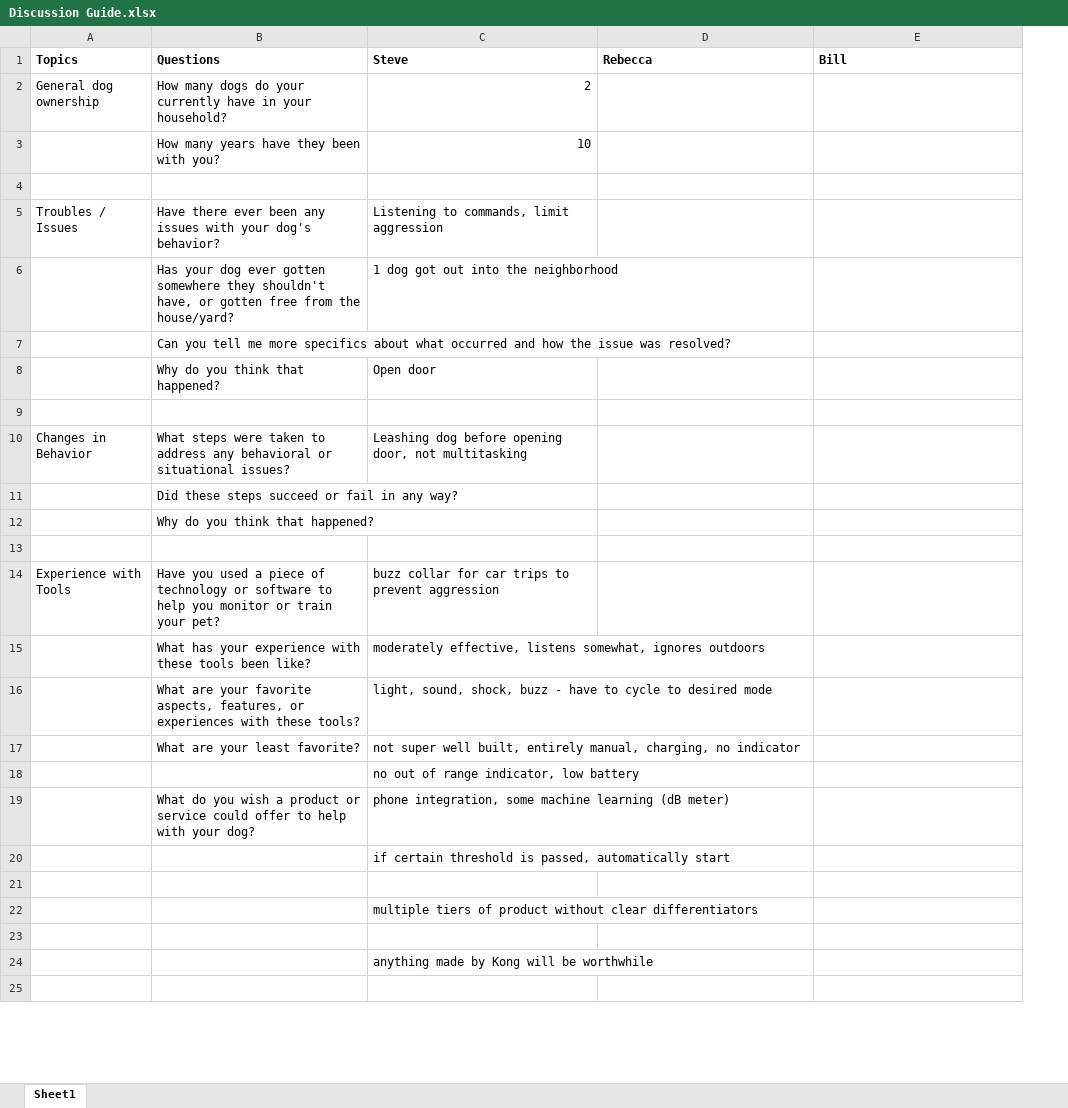
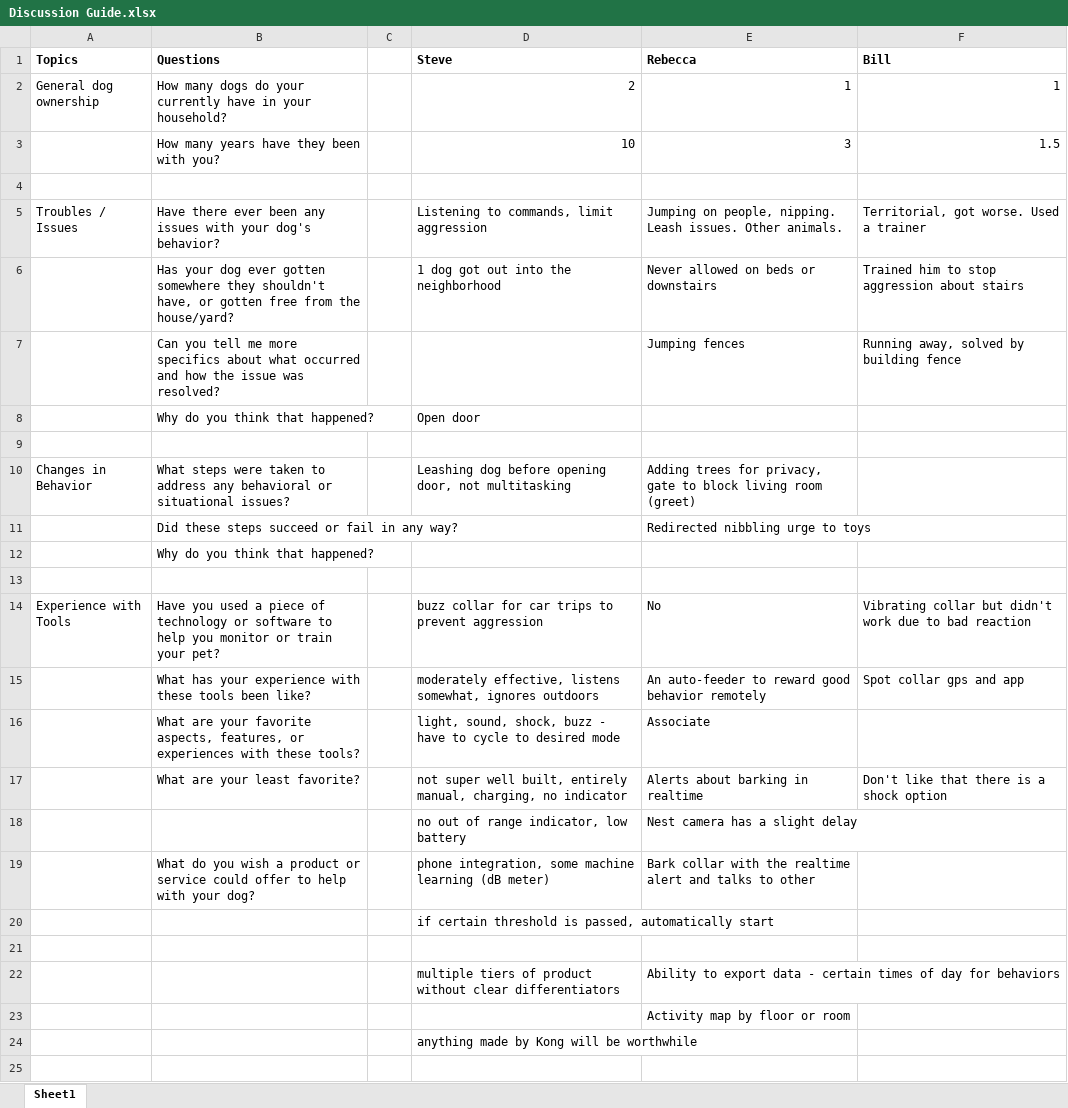
Before and after one commit to jpool-cf/ga-ux_design_circuit, an Excel workbook: unit_1/Discussion Guide.xlsx, sheet Sheet1, drawn as a sheet; only a part is shown; values as stored, in another font and other column widths than the file's, no borders; removed rows and columns are numbered as before the commit, all else as after; the diff names each change by its address in the sheet, - before the commit and + after, or states it on an @@ line.

```diff
--- a/unit_1/Discussion Guide.xlsx (sheet Sheet1)
+++ b/unit_1/Discussion Guide.xlsx (sheet Sheet1)
+column C, empty
-E2 (Rebecca): (empty)
+E2 (Rebecca): 1
-F2 (Bill): (empty)
+F2 (Bill): 1
-E3 (Rebecca): (empty)
+E3 (Rebecca): 3
-F3 (Bill): (empty)
+F3 (Bill): 1.5
-E5 (Rebecca): (empty)
+E5 (Rebecca): Jumping on people, nipping. Leash issues. Other animals.
-F5 (Bill): (empty)
+F5 (Bill): Territorial, got worse. Used a trainer
-E6 (Rebecca): (empty)
+E6 (Rebecca): Never allowed on beds or downstairs
-F6 (Bill): (empty)
+F6 (Bill): Trained him to stop aggression about stairs
-row 7:  | Can you tell me more specifics about what occurred and how the issue was resolved?
+row 7:  | Can you tell me more specifics about what occurred and how the issue was resolved? |  |  | Jumping fences | Running away, solved by building fence
-E10 (Rebecca): (empty)
+E10 (Rebecca): Adding trees for privacy, gate to block living room (greet)
-E11 (Rebecca): (empty)
+E11 (Rebecca): Redirected nibbling urge to toys
-E14 (Rebecca): (empty)
+E14 (Rebecca): No
-F14 (Bill): (empty)
+F14 (Bill): Vibrating collar but didn't work due to bad reaction
-E15 (Rebecca): (empty)
+E15 (Rebecca): An auto-feeder to reward good behavior remotely
-F15 (Bill): (empty)
+F15 (Bill): Spot collar gps and app
-E16 (Rebecca): (empty)
+E16 (Rebecca): Associate
-E17 (Rebecca): (empty)
+E17 (Rebecca): Alerts about barking in realtime
-F17 (Bill): (empty)
+F17 (Bill): Don't like that there is a shock option
-E18 (Rebecca): (empty)
+E18 (Rebecca): Nest camera has a slight delay
-E19 (Rebecca): (empty)
+E19 (Rebecca): Bark collar with the realtime alert and talks to other
-E22 (Rebecca): (empty)
+E22 (Rebecca): Ability to export data - certain times of day for behaviors
-E23 (Rebecca): (empty)
+E23 (Rebecca): Activity map by floor or room
```
Also changed, not shown: unit_1/Feature Inventory.xlsx, 1 other file.
